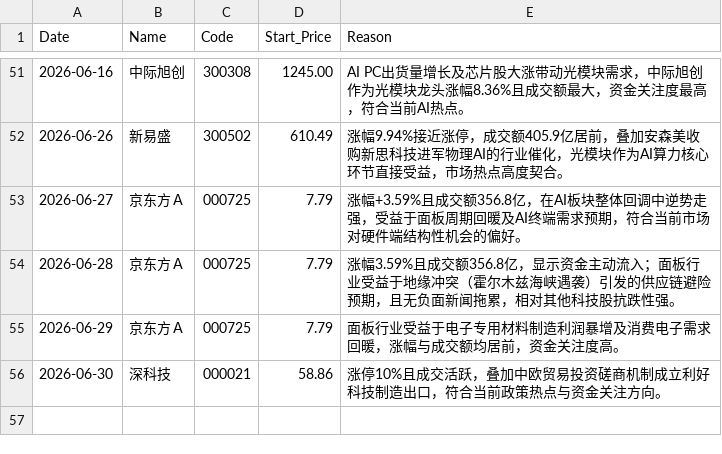
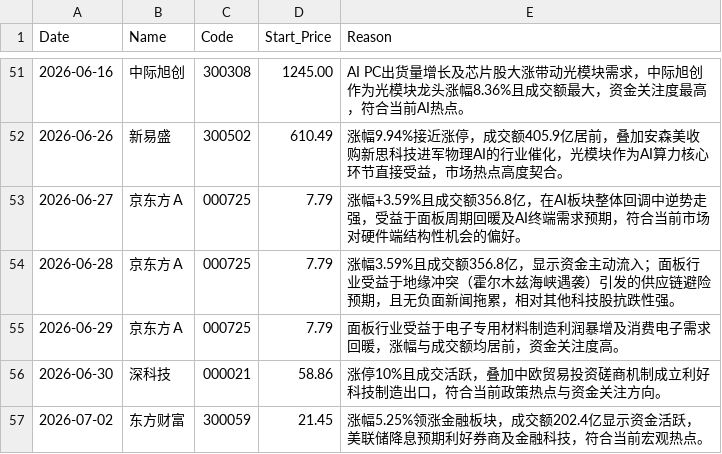
Before and after one commit to nichaoyue035-web/stock-news-action, a CSV file: history.csv, drawn as a sheet; only a part is shown, gaps mark what is left out.

```diff
--- a/history.csv
+++ b/history.csv
@@ -56 +56,2 @@ Date,Name,Code,Start_Price,Reason
 2026-06-30,深科技,000021,58.86,涨停10%且成交活跃，叠加中欧贸易投资磋商机制成立利好科技制造出口，符合当前政策热点与资金关注方向。
+2026-07-02,东方财富,300059,21.45,涨幅5.25%领涨金融板块，成交额202.4亿显示资金活跃，美联储降息预期利好券商及金融科技，符合当前宏观热点。
```
Also changed, not shown: 1 other file.
